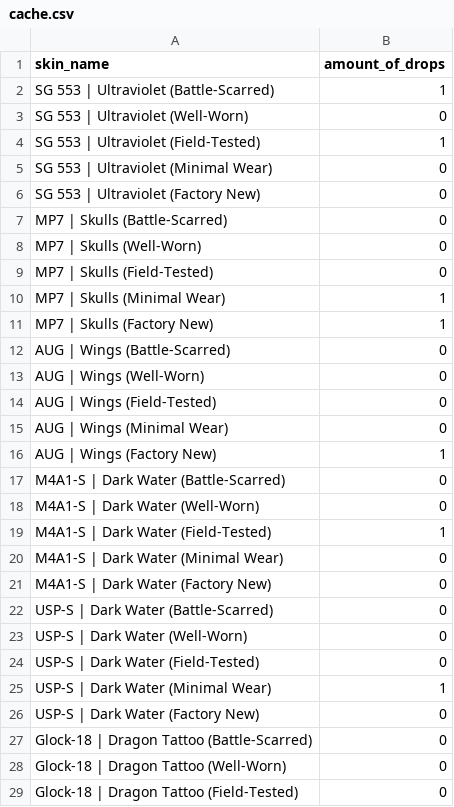
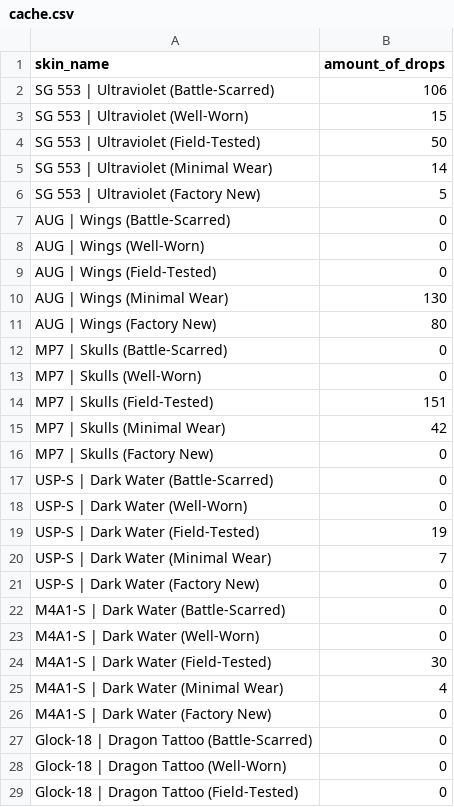
Before and after one commit to FantaWauWau/steam-marketprice, a CSV file: cache.csv, drawn as a sheet; only a part is shown; the diff covers the shown part only.

```diff
--- a/cache.csv
+++ b/cache.csv
@@ -1,12 +1,7 @@
 skin_name,amount_of_drops
-SG 553 | Ultraviolet (Battle-Scarred),1
-SG 553 | Ultraviolet (Well-Worn),0
-SG 553 | Ultraviolet (Field-Tested),1
-SG 553 | Ultraviolet (Minimal Wear),0
-SG 553 | Ultraviolet (Factory New),0
-MP7 | Skulls (Battle-Scarred),0
-MP7 | Skulls (Well-Worn),0
-MP7 | Skulls (Field-Tested),0
-MP7 | Skulls (Minimal Wear),1
-MP7 | Skulls (Factory New),1
+SG 553 | Ultraviolet (Battle-Scarred),106
+SG 553 | Ultraviolet (Well-Worn),15
+SG 553 | Ultraviolet (Field-Tested),50
+SG 553 | Ultraviolet (Minimal Wear),14
+SG 553 | Ultraviolet (Factory New),5
 AUG | Wings (Battle-Scarred),0
@@ -14,14 +9,19 @@ AUG | Wings (Well-Worn),0
 AUG | Wings (Field-Tested),0
-AUG | Wings (Minimal Wear),0
-AUG | Wings (Factory New),1
+AUG | Wings (Minimal Wear),130
+AUG | Wings (Factory New),80
+MP7 | Skulls (Battle-Scarred),0
+MP7 | Skulls (Well-Worn),0
+MP7 | Skulls (Field-Tested),151
+MP7 | Skulls (Minimal Wear),42
+MP7 | Skulls (Factory New),0
+USP-S | Dark Water (Battle-Scarred),0
+USP-S | Dark Water (Well-Worn),0
+USP-S | Dark Water (Field-Tested),19
+USP-S | Dark Water (Minimal Wear),7
+USP-S | Dark Water (Factory New),0
 M4A1-S | Dark Water (Battle-Scarred),0
 M4A1-S | Dark Water (Well-Worn),0
-M4A1-S | Dark Water (Field-Tested),1
-M4A1-S | Dark Water (Minimal Wear),0
+M4A1-S | Dark Water (Field-Tested),30
+M4A1-S | Dark Water (Minimal Wear),4
 M4A1-S | Dark Water (Factory New),0
-USP-S | Dark Water (Battle-Scarred),0
-USP-S | Dark Water (Well-Worn),0
-USP-S | Dark Water (Field-Tested),0
-USP-S | Dark Water (Minimal Wear),1
-USP-S | Dark Water (Factory New),0
 Glock-18 | Dragon Tattoo (Battle-Scarred),0
```
Also changed, not shown: 45 added rows and 10 edited cells elsewhere in this file, csgo_weapon_case.csv, 6 other files.
